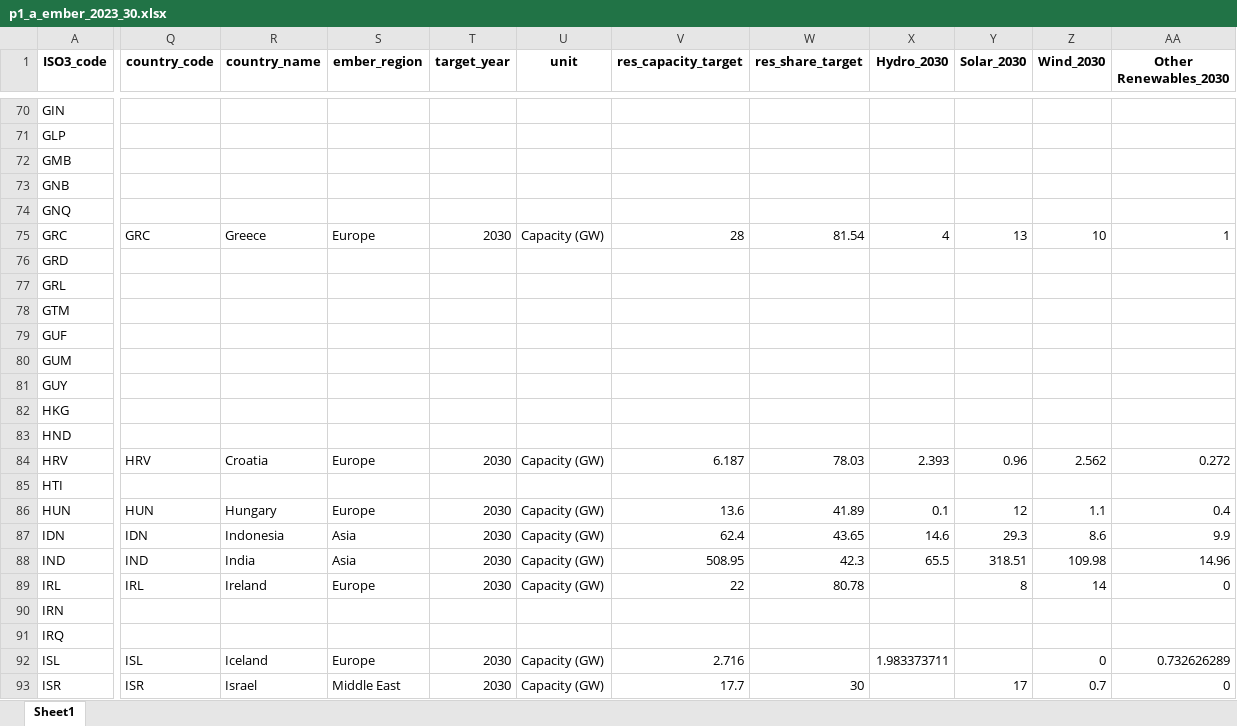
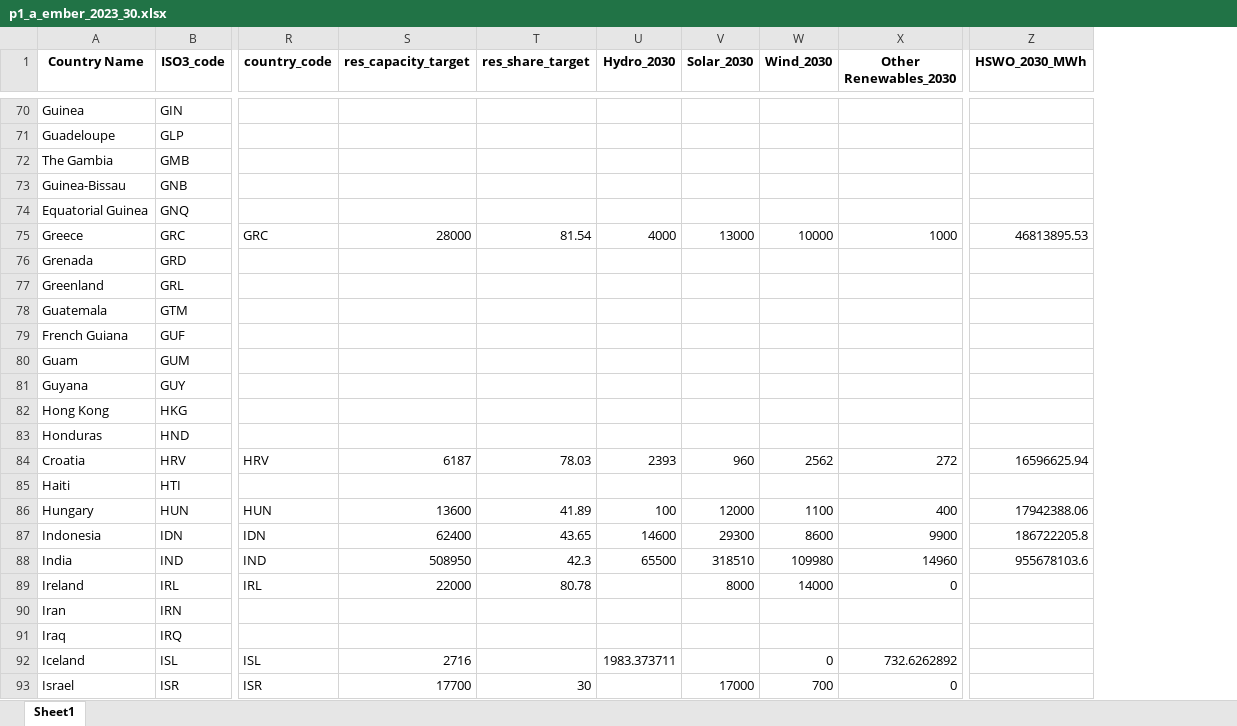
Before and after one commit to jjh6838/p1_test, an Excel workbook: outputs_processed_data/p1_a_ember_2023_30.xlsx, sheet Sheet1, drawn as a sheet; only a part is shown, gaps mark what is left out; values as stored, in another font and other column widths than the file's, no borders; removed rows and columns are numbered as before the commit, all else as after; the diff covers the shown part only; the diff names each change by its address in the sheet, - before the commit and + after, or states it on an @@ line.

```diff
--- a/outputs_processed_data/p1_a_ember_2023_30.xlsx (sheet Sheet1)
+++ b/outputs_processed_data/p1_a_ember_2023_30.xlsx (sheet Sheet1)
+column A (Country Name), rows 70-93: Guinea | Guadeloupe | The Gambia | Guinea-Bissau | Equatorial Guinea | Greece | Grenada | Greenland | Guatemala | French Guiana | Guam | Guyana | Hong Kong | Honduras | Croatia | Haiti | Hungary | Indonesia | India | Ireland | Iran | Iraq | Iceland | Israel
-column R (country_name), rows 75-93: Greece |  |  |  |  |  |  |  |  | Croatia |  | Hungary | Indonesia | India | Ireland |  |  | Iceland | Israel
-column S (ember_region), rows 75-93: Europe |  |  |  |  |  |  |  |  | Europe |  | Europe | Asia | Asia | Europe |  |  | Europe | Middle East
-column T (target_year), rows 75-93: 2030 |  |  |  |  |  |  |  |  | 2030 |  | 2030 | 2030 | 2030 | 2030 |  |  | 2030 | 2030
-column U (unit), rows 75-93: Capacity (GW) |  |  |  |  |  |  |  |  | Capacity (GW) |  | Capacity (GW) | Capacity (GW) | Capacity (GW) | Capacity (GW) |  |  | Capacity (GW) | Capacity (GW)
+column Z (HSWO_2030_MWh), rows 75-88: 46813895.53 |  |  |  |  |  |  |  |  | 16596625.94 |  | 17942388.06 | 186722205.8 | 955678103.6
-S75 (res_capacity_target): 28
+S75 (res_capacity_target): 28000
-U75 (Hydro_2030): 4
+U75 (Hydro_2030): 4000
-V75 (Solar_2030): 13
+V75 (Solar_2030): 13000
-W75 (Wind_2030): 10
+W75 (Wind_2030): 10000
-X75 (Other Renewables_2030): 1
+X75 (Other Renewables_2030): 1000
-S84 (res_capacity_target): 6.187
+S84 (res_capacity_target): 6187
-U84 (Hydro_2030): 2.393
+U84 (Hydro_2030): 2393
-V84 (Solar_2030): 0.96
+V84 (Solar_2030): 960
-W84 (Wind_2030): 2.562
+W84 (Wind_2030): 2562
-X84 (Other Renewables_2030): 0.272
+X84 (Other Renewables_2030): 272
-S86 (res_capacity_target): 13.6
+S86 (res_capacity_target): 13600
-U86 (Hydro_2030): 0.1
+U86 (Hydro_2030): 100
-V86 (Solar_2030): 12
+V86 (Solar_2030): 12000
-W86 (Wind_2030): 1.1
+W86 (Wind_2030): 1100
-X86 (Other Renewables_2030): 0.4
+X86 (Other Renewables_2030): 400
-S87 (res_capacity_target): 62.4
+S87 (res_capacity_target): 62400
-U87 (Hydro_2030): 14.6
+U87 (Hydro_2030): 14600
-V87 (Solar_2030): 29.3
+V87 (Solar_2030): 29300
-W87 (Wind_2030): 8.6
+W87 (Wind_2030): 8600
-X87 (Other Renewables_2030): 9.9
+X87 (Other Renewables_2030): 9900
-S88 (res_capacity_target): 508.95
+S88 (res_capacity_target): 508950
-U88 (Hydro_2030): 65.5
+U88 (Hydro_2030): 65500
-V88 (Solar_2030): 318.51
+V88 (Solar_2030): 318510
-W88 (Wind_2030): 109.98
+W88 (Wind_2030): 109980
-X88 (Other Renewables_2030): 14.96
+X88 (Other Renewables_2030): 14960
-S89 (res_capacity_target): 22
+S89 (res_capacity_target): 22000
-V89 (Solar_2030): 8
+V89 (Solar_2030): 8000
-W89 (Wind_2030): 14
+W89 (Wind_2030): 14000
-S92 (res_capacity_target): 2.716
+S92 (res_capacity_target): 2716
-U92 (Hydro_2030): 1.983373711
+U92 (Hydro_2030): 1983.373711
-X92 (Other Renewables_2030): 0.732626289
+X92 (Other Renewables_2030): 732.6262892
-S93 (res_capacity_target): 17.7
+S93 (res_capacity_target): 17700
-V93 (Solar_2030): 17
+V93 (Solar_2030): 17000
-W93 (Wind_2030): 0.7
+W93 (Wind_2030): 700
```
Also changed, not shown: 343 edited cells elsewhere in this sheet, outputs_processed_data/p1_b_ember_gem_2023.xlsx, 2 other files.
